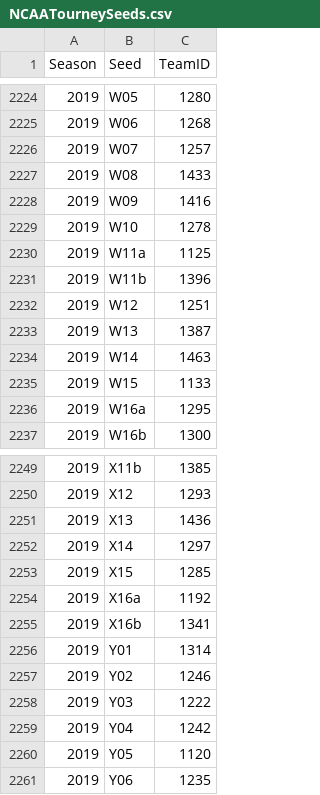
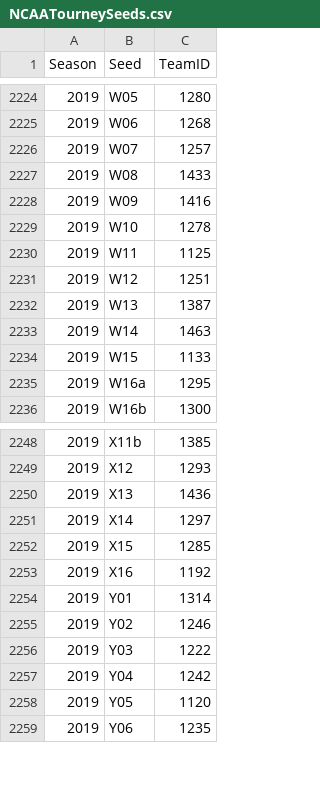
Before and after one commit to kgnadinger/ncaa_tournament_ml_model, a CSV file: mens-machine-learning-competition-2019/DataFiles/NCAATourneySeeds.csv, drawn as a sheet; only a part is shown, gaps mark what is left out.

```diff
--- a/mens-machine-learning-competition-2019/DataFiles/NCAATourneySeeds.csv
+++ b/mens-machine-learning-competition-2019/DataFiles/NCAATourneySeeds.csv
@@ -2229,4 +2229,3 @@ Season,Seed,TeamID
 2019,W10,1278
-2019,W11a,1125
-2019,W11b,1396
+2019,W11,1125
 2019,W12,1251
@@ -2253,4 +2252,3 @@ Season,Seed,TeamID
 2019,X15,1285
-2019,X16a,1192
-2019,X16b,1341
+2019,X16,1192
 2019,Y01,1314
```
Also changed, not shown: 3 other files.
